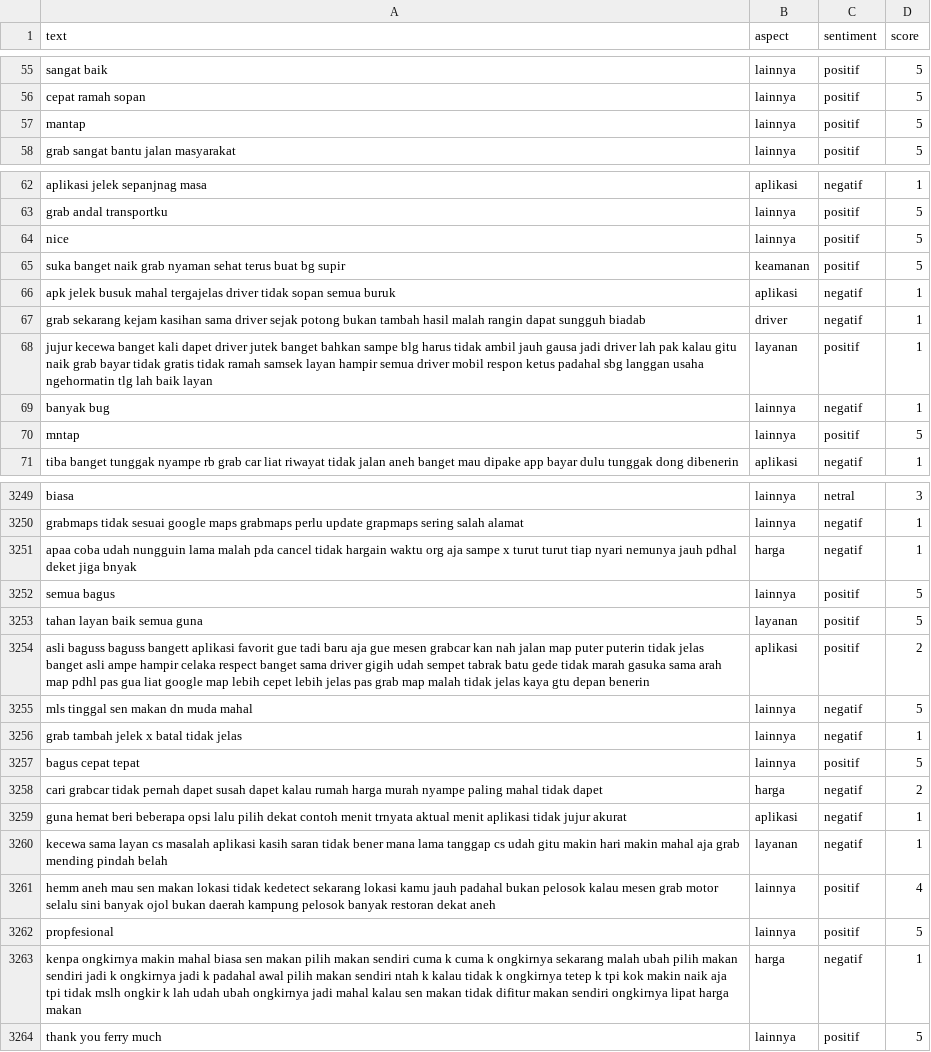
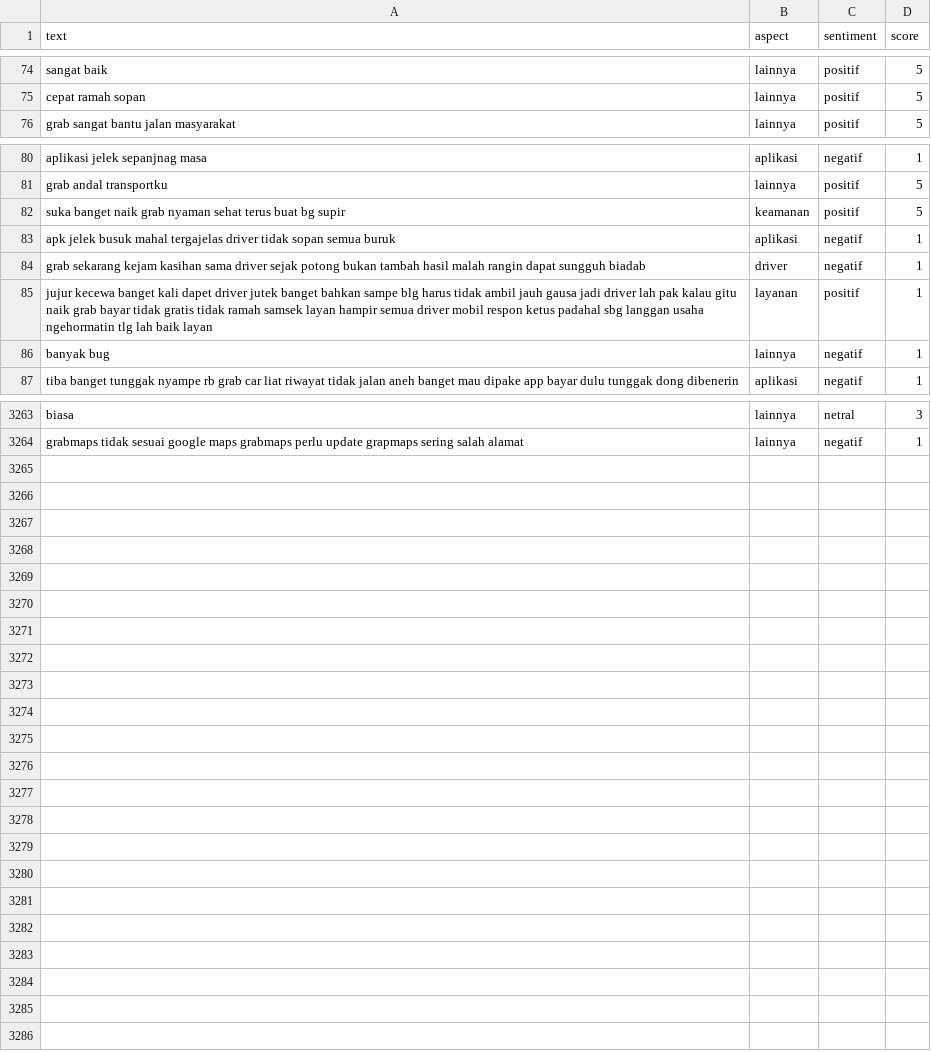
Before and after one commit to alvindeo/absa-ner-grab-indobert, a CSV file: data/absa_dataset.csv, drawn as a sheet; only a part is shown, gaps mark what is left out; the diff covers the shown part only.

```diff
--- a/data/absa_dataset.csv
+++ b/data/absa_dataset.csv
@@ -56,3 +75,2 @@ sangat baik,lainnya,positif,5
 cepat ramah sopan,lainnya,positif,5
-mantap,lainnya,positif,5
 grab sangat bantu jalan masyarakat,lainnya,positif,5
@@ -63,3 +81,2 @@ aplikasi jelek sepanjnag masa,aplikasi,negatif,1
 grab andal transportku,lainnya,positif,5
-nice,lainnya,positif,5
 suka banget naik grab nyaman sehat terus buat bg supir,keamanan,positif,5
@@ -69,3 +86,2 @@ jujur kecewa banget kali dapet driver jutek banget bahkan sampe blg harus tidak
 banyak bug,lainnya,negatif,1
-mntap,lainnya,positif,5
 tiba banget tunggak nyampe rb grab car liat riwayat tidak jalan aneh banget mau dipake app bayar dulu tunggak dong dibenerin,aplikasi,negatif,1
@@ -3250,15 +3264 @@ biasa,lainnya,netral,3
 grabmaps tidak sesuai google maps grabmaps perlu update grapmaps sering salah alamat,lainnya,negatif,1
-apaa coba udah nungguin lama malah pda cancel tidak hargain waktu org aja sampe x turut turut tiap nyari nemunya jauh pdhal deket jiga bnyak,harga,negatif,1
-semua bagus,lainnya,positif,5
-tahan layan baik semua guna,layanan,positif,5
-asli baguss baguss bangett aplikasi favorit gue tadi baru aja gue mesen grabcar kan nah jalan map puter puterin tidak jelas banget asli ampe hampir celaka respect banget sama driver gigih udah sempet tabrak batu gede tidak marah gasuka sama arah map pdhl pas gua liat google map lebih cepet lebih jelas pas grab map malah tidak jelas kaya gtu depan benerin,aplikasi,positif,2
-mls tinggal sen makan dn muda mahal,lainnya,negatif,5
-grab tambah jelek x batal tidak jelas,lainnya,negatif,1
-bagus cepat tepat,lainnya,positif,5
-cari grabcar tidak pernah dapet susah dapet kalau rumah harga murah nyampe paling mahal tidak dapet,harga,negatif,2
-guna hemat beri beberapa opsi lalu pilih dekat contoh menit trnyata aktual menit aplikasi tidak jujur akurat,aplikasi,negatif,1
-kecewa sama layan cs masalah aplikasi kasih saran tidak bener mana lama tanggap cs udah gitu makin hari makin mahal aja grab mending pindah belah,layanan,negatif,1
-hemm aneh mau sen makan lokasi tidak kedetect sekarang lokasi kamu jauh padahal bukan pelosok kalau mesen grab motor selalu sini banyak ojol bukan daerah kampung pelosok banyak restoran dekat aneh,lainnya,positif,4
-propfesional,lainnya,positif,5
-kenpa ongkirnya makin mahal biasa sen makan pilih makan sendiri cuma k cuma k ongkirnya sekarang malah ubah pilih makan sendiri jadi k ongkirnya jadi k padahal awal pilih makan sendiri ntah k kalau tidak k ongkirnya tetep k tpi kok makin naik aja tpi tidak mslh ongkir k lah udah ubah ongkirnya jadi mahal kalau sen makan tidak difitur makan sendiri ongkirnya lipat harga makan,harga,negatif,1
-thank you ferry much,lainnya,positif,5
```
Also changed, not shown: 14 added rows and 3 moved rows elsewhere in this file, data/ner_bio_dataset.tsv, data/raw_reviews.csv, 2 other files.
